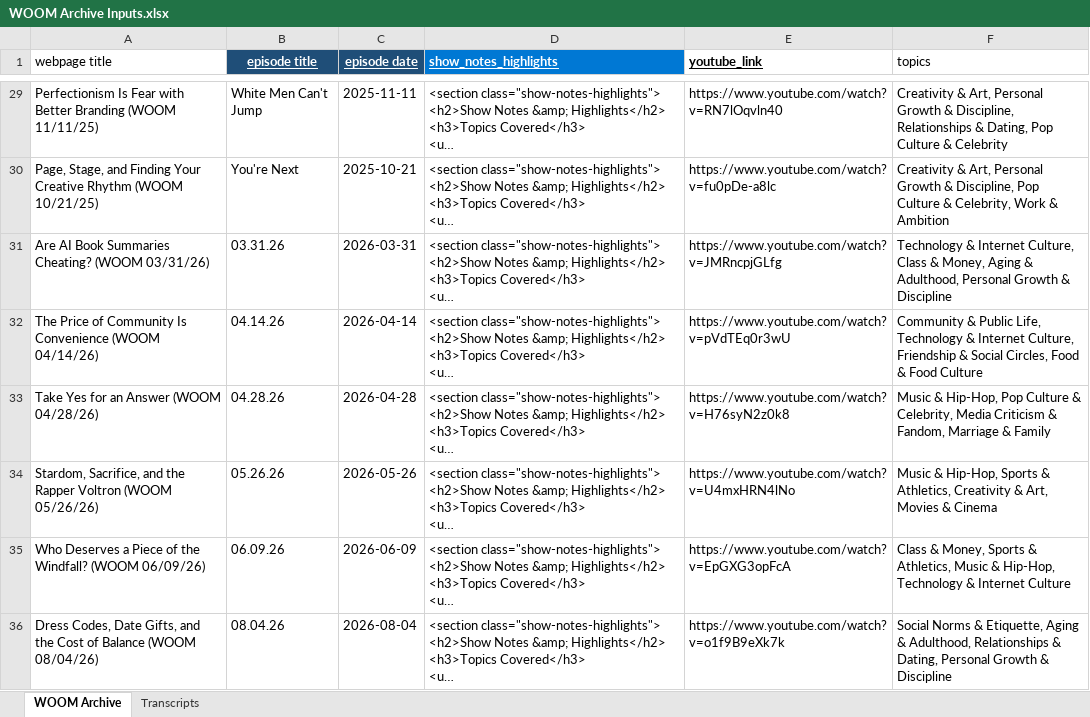
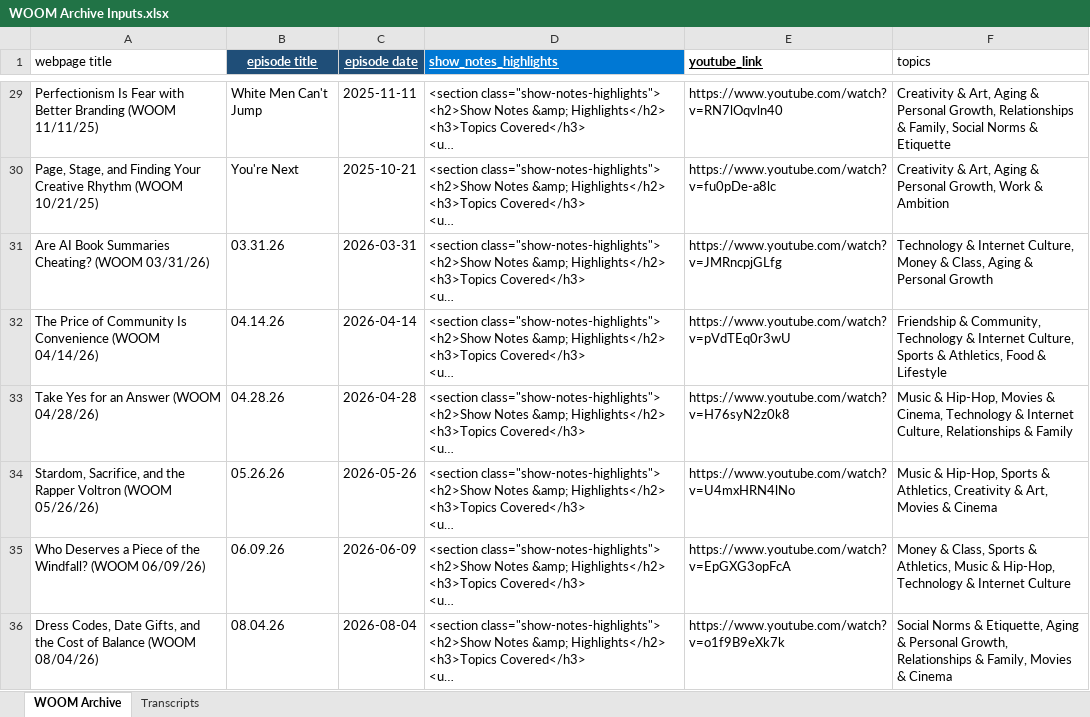
Before and after one commit to dariuscthomas-dotcom/Outthetrunkpodcast, an Excel workbook: WOOM Archive Inputs.xlsx, sheet WOOM Archive, drawn as a sheet; only a part is shown, gaps mark what is left out; long unchanged cells end in …; values as stored, in another font and other column widths than the file's, no borders; the diff covers the shown part only; the diff names each change by its address in the sheet, - before the commit and + after, or states it on an @@ line.

Commit message:
Update episode archives

```diff
--- a/WOOM Archive Inputs.xlsx (sheet WOOM Archive)
+++ b/WOOM Archive Inputs.xlsx (sheet WOOM Archive)
-F29 (topics): …& Art, Personal Growth & Discipline, Relationships & Dating, Pop Culture & Celebrity
+F29 (topics): …& Art, Aging & Personal Growth, Relationships & Family, Social Norms & Etiquette
-F30 (topics): …& Art, Personal Growth & Discipline, Pop Culture & Celebrity, Work &…
+F30 (topics): …& Art, Aging & Personal Growth, Work &…
-F31 (topics): …Internet Culture, Class & Money, Aging & Adulthood, Personal Growth & Discipline
+F31 (topics): …Internet Culture, Money & Class, Aging & Personal Growth
-F32 (topics): Community & Public Life, Technology & Internet Culture, Friendship & Social Circles, Food & Food Culture
+F32 (topics): Friendship & Community, Technology & Internet Culture, Sports & Athletics, Food & Lifestyle
-F33 (topics): …& Hip-Hop, Pop Culture & Celebrity, Media Criticism & Fandom, Marriage & Family
+F33 (topics): …& Hip-Hop, Movies & Cinema, Technology & Internet Culture, Relationships & Family
-F35 (topics): Class & Money, Sports &…
+F35 (topics): Money & Class, Sports &…
-F36 (topics): …Aging & Adulthood, Relationships & Dating, Personal Growth & Discipline
+F36 (topics): …Aging & Personal Growth, Relationships & Family, Movies & Cinema
```
Also changed, not shown: 34 edited cells elsewhere in this sheet, 1 other file.
